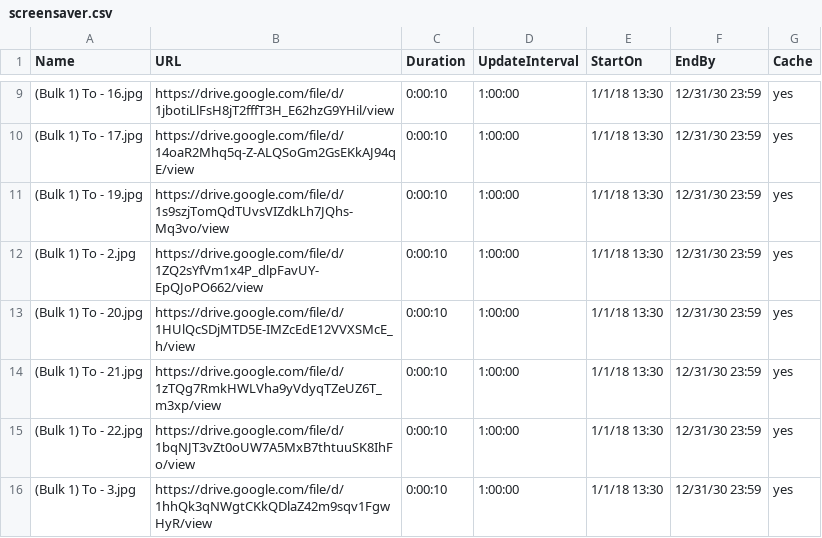
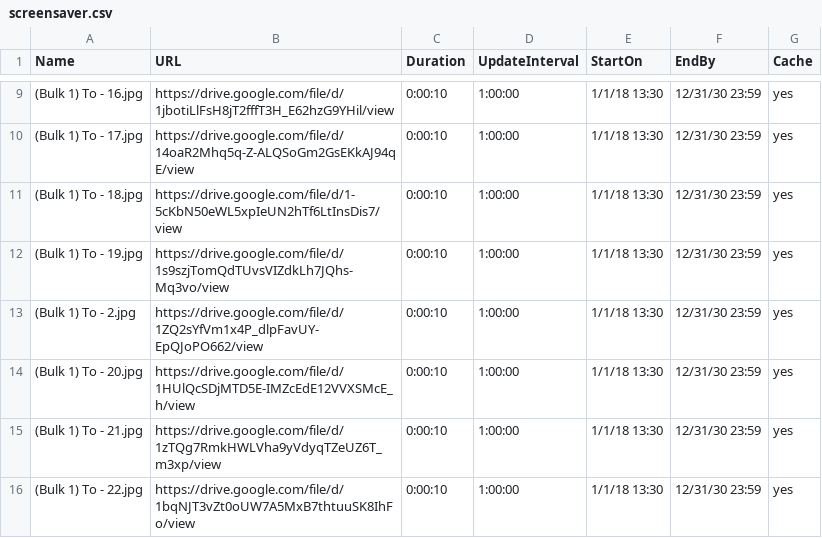
Before and after one commit to ams-ictfacilitator/GoogleSheetscsv, a CSV file: file/screensaver.csv, drawn as a sheet; only a part is shown, gaps mark what is left out; the shorter side is filled out with more unchanged rows.

Commit message:
Auto-update CSV from Gratitude Monitor Google Sheets

```diff
--- a/file/screensaver.csv
+++ b/file/screensaver.csv
@@ -10,2 +10,3 @@ Name,URL,Duration,UpdateInterval,StartOn,EndBy,Cache
 (Bulk 1) To - 17.jpg,https://drive.google.com/file/d/14oaR2Mhq5q-Z-ALQSoGm2GsEKkAJ94qE/view,0:00:10,1:00:00,1/1/18 13:30,12/31/30 23:59,yes
+(Bulk 1) To - 18.jpg,https://drive.google.com/file/d/1-5cKbN50eWL5xpIeUN2hTf6LtInsDis7/view,0:00:10,1:00:00,1/1/18 13:30,12/31/30 23:59,yes
 (Bulk 1) To - 19.jpg,https://drive.google.com/file/d/1s9szjTomQdTUvsVIZdkLh7JQhs-Mq3vo/view,0:00:10,1:00:00,1/1/18 13:30,12/31/30 23:59,yes
```
